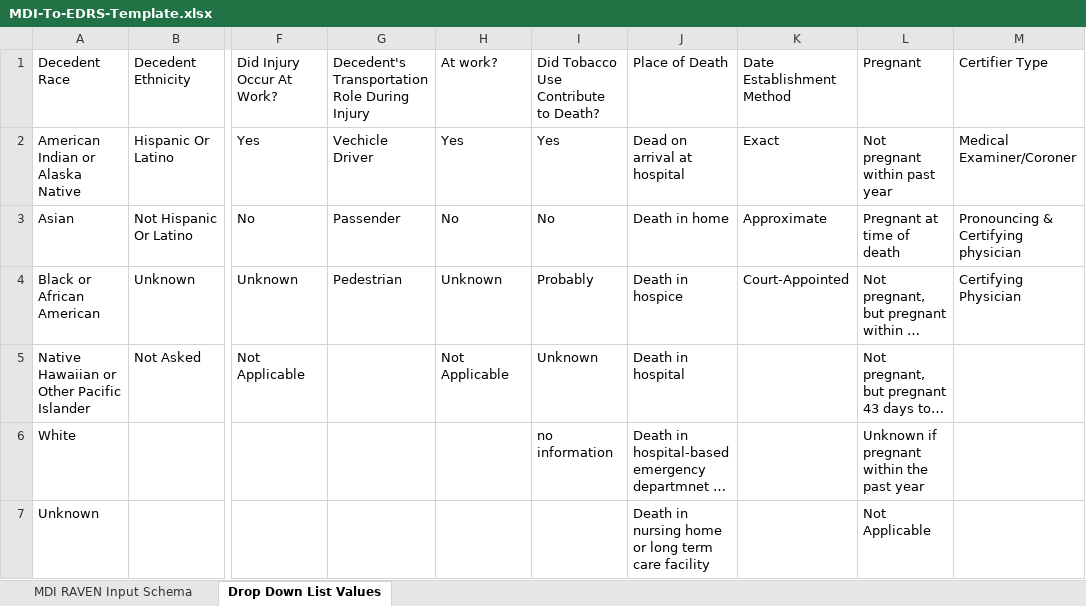
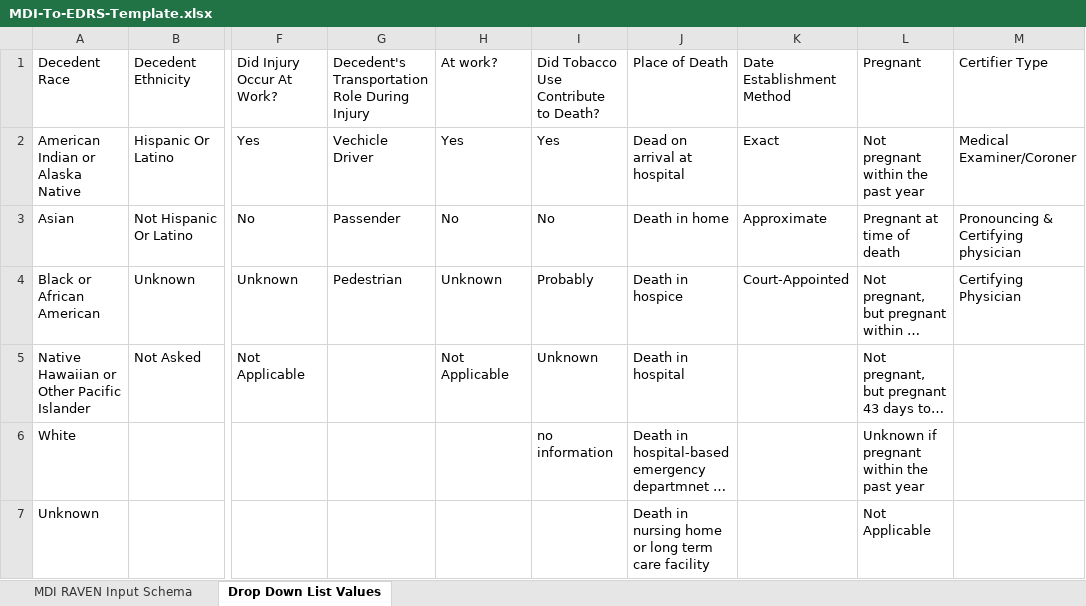
Before and after one commit to MortalityReporting/raven-import-and-submit-api, an Excel workbook: MDI-To-EDRS-Template.xlsx, sheet Drop Down List Values, drawn as a sheet; only a part is shown, gaps mark what is left out; long unchanged cells end in …; values as stored, in another font and other column widths than the file's, no borders; the diff names each change by its address in the sheet, - before the commit and + after, or states it on an @@ line.

Commit message:
Added Certifier identifier and system to import sheet. Fixed VRDR to 5.2.1. Fixed pregnancy valueset.

```diff
--- a/MDI-To-EDRS-Template.xlsx (sheet Drop Down List Values)
+++ b/MDI-To-EDRS-Template.xlsx (sheet Drop Down List Values)
-L2: Not pregnant within past year
+L2: Not pregnant within the past year
```
Also changed, not shown: sheet MDI RAVEN Input Schema, 4 other files.
